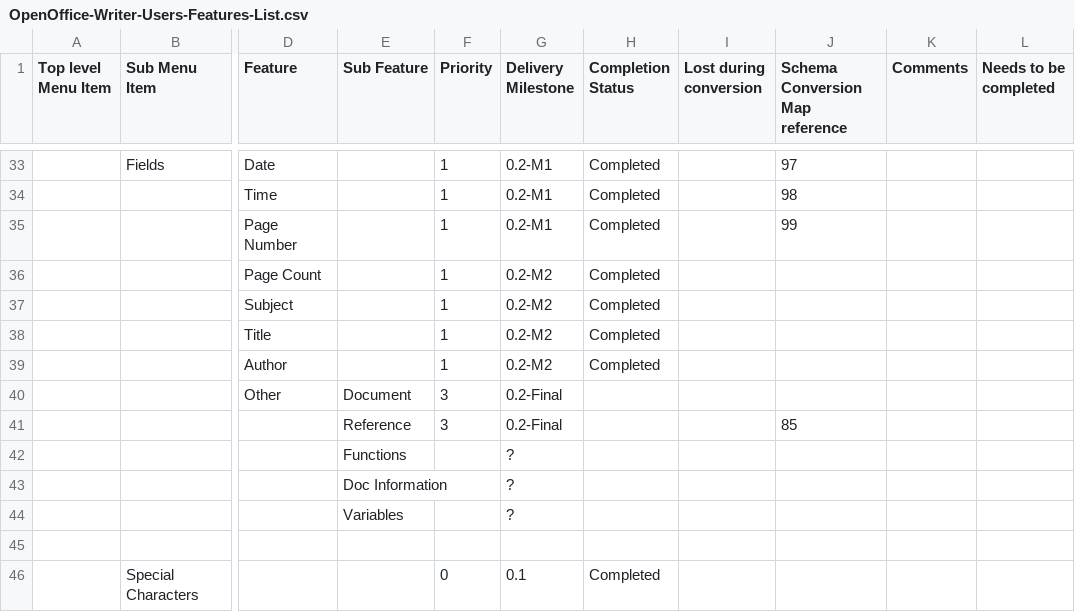
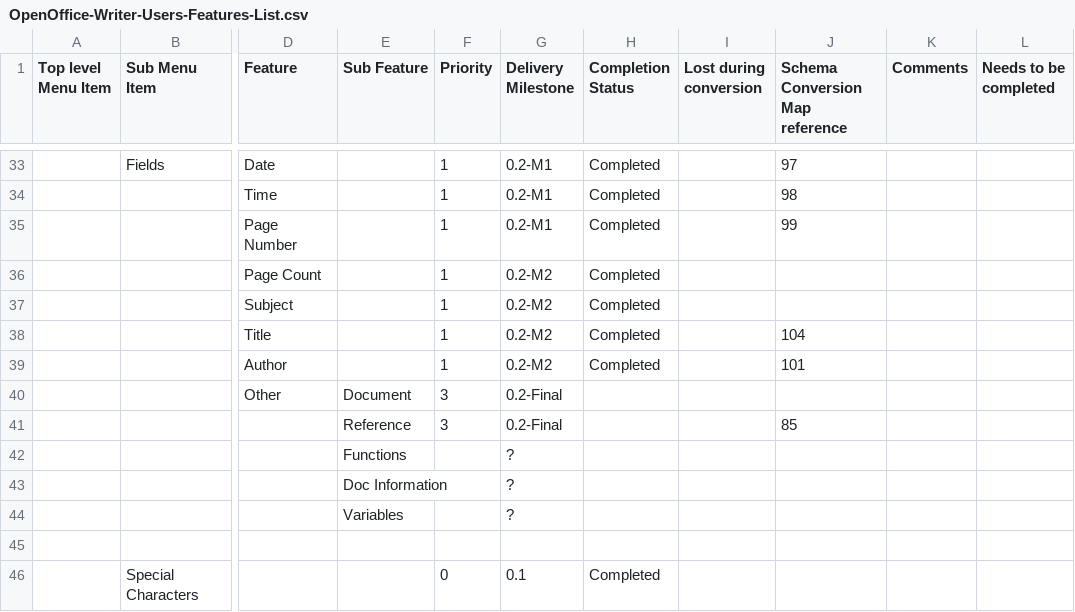
Before and after one commit to svn2github/zlib123, a CSV file: docs/Tester documentation/OpenOffice-Writer-Users-Features-List.csv, drawn as a sheet; only a part is shown, gaps mark what is left out; the diff names each change by its address in the sheet, - before the commit and + after, or states it on an @@ line.

Commit message:
* Forget Schema Conversion Map references
git-svn-id: http://svn.code.sf.net/p/odf-converter/code/trunk@383 24c45a59-3718-0410-950f-d1d872dd8675

```diff
--- a/docs/Tester documentation/OpenOffice-Writer-Users-Features-List.csv
+++ b/docs/Tester documentation/OpenOffice-Writer-Users-Features-List.csv
-J38 (Schema Conversion Map reference): (empty)
+J38 (Schema Conversion Map reference): 104
-J39 (Schema Conversion Map reference): (empty)
+J39 (Schema Conversion Map reference): 101
```
